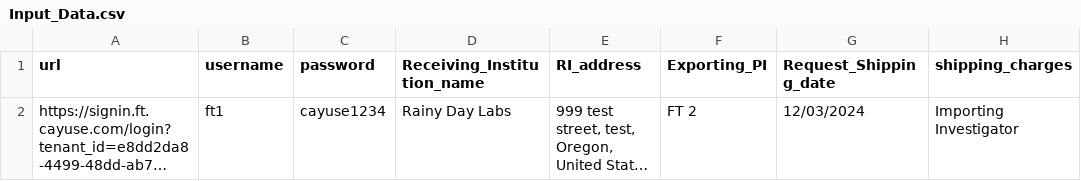
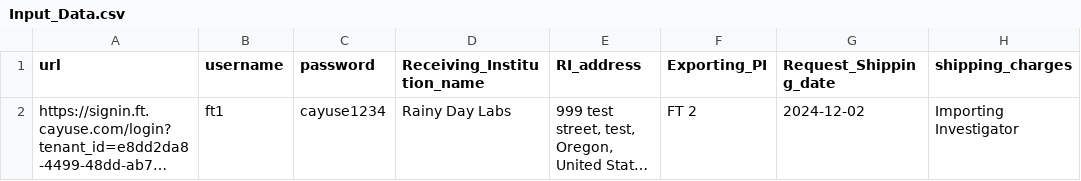
Before and after one commit to mohammedismail313/AppvanceTestingImp, a CSV file: DPL files/Input_Data.csv, drawn as a sheet; long unchanged cells end in …; the diff names each change by its address in the sheet, - before the commit and + after, or states it on an @@ line.

Commit message:
DS3 - [adding DPL files/Input_Data.csv]

```diff
--- a/DPL files/Input_Data.csv
+++ b/DPL files/Input_Data.csv
-G2 (Request_Shipping_date): 12/03/2024
+G2 (Request_Shipping_date): 2024-12-02
```
